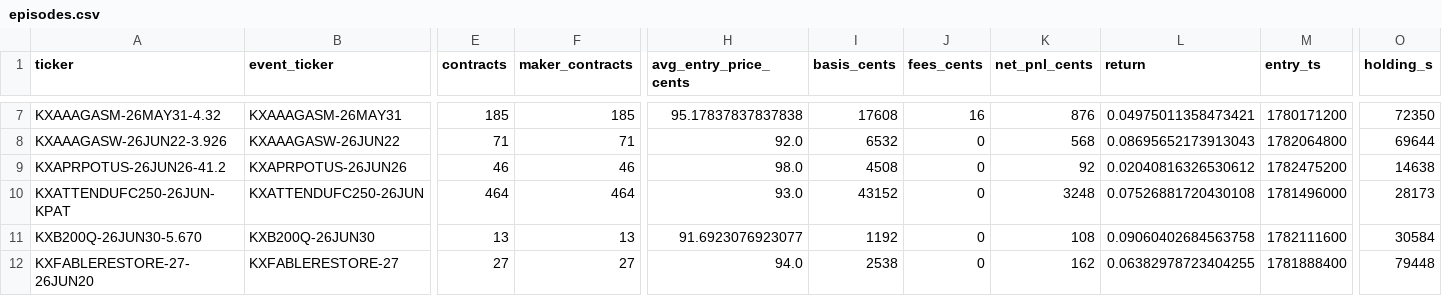
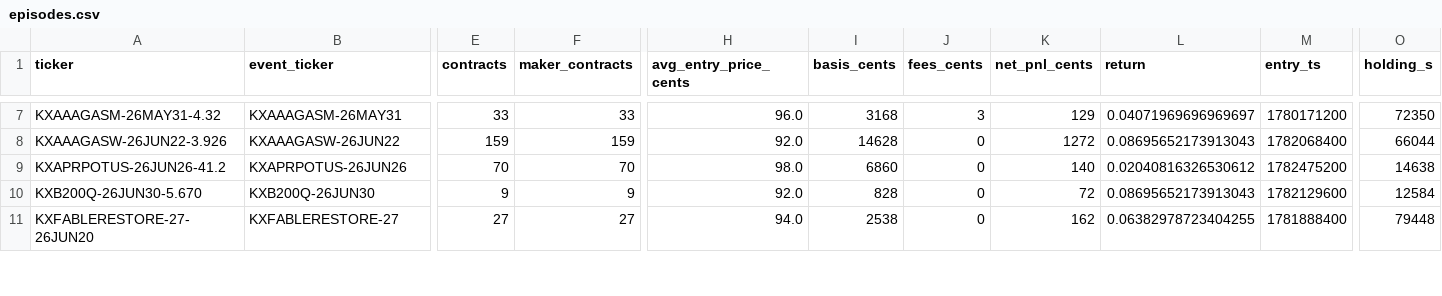
Before and after one commit to CJC-ori/c-g-trading, a CSV file: reports/flb/r5_endgame_12h/episodes.csv, drawn as a sheet; only a part is shown, gaps mark what is left out; removed rows and columns are numbered as before the commit, all else as after; rows hold the shown columns only; the diff covers the shown part only; the diff names each change by its address in the sheet, - before the commit and + after, or states it on an @@ line.

```diff
--- a/reports/flb/r5_endgame_12h/episodes.csv
+++ b/reports/flb/r5_endgame_12h/episodes.csv
-E7 (contracts): 185
+E7 (contracts): 33
-F7 (maker_contracts): 185
+F7 (maker_contracts): 33
-H7 (avg_entry_price_cents): 95.17837837837838
+H7 (avg_entry_price_cents): 96.0
-I7 (basis_cents): 17608
+I7 (basis_cents): 3168
-J7 (fees_cents): 16
+J7 (fees_cents): 3
-K7 (net_pnl_cents): 876
+K7 (net_pnl_cents): 129
-L7 (return): 0.04975011358473421
+L7 (return): 0.04071969696969697
-E8 (contracts): 71
+E8 (contracts): 159
-F8 (maker_contracts): 71
+F8 (maker_contracts): 159
-I8 (basis_cents): 6532
+I8 (basis_cents): 14628
-K8 (net_pnl_cents): 568
+K8 (net_pnl_cents): 1272
-M8 (entry_ts): 1782064800
+M8 (entry_ts): 1782068400
-O8 (holding_s): 69644
+O8 (holding_s): 66044
-E9 (contracts): 46
+E9 (contracts): 70
-F9 (maker_contracts): 46
+F9 (maker_contracts): 70
-I9 (basis_cents): 4508
+I9 (basis_cents): 6860
-K9 (net_pnl_cents): 92
+K9 (net_pnl_cents): 140
-row 10: KXATTENDUFC250-26JUN-KPAT | KXATTENDUFC250-26JUN | 464 | 464 | 93.0 | 43152 | 0 | 3248 | 0.07526881720430108 | 1781496000 | 28173
-E10 (contracts): 13
+E10 (contracts): 9
-F10 (maker_contracts): 13
+F10 (maker_contracts): 9
-H10 (avg_entry_price_cents): 91.6923076923077
+H10 (avg_entry_price_cents): 92.0
-I10 (basis_cents): 1192
+I10 (basis_cents): 828
-K10 (net_pnl_cents): 108
+K10 (net_pnl_cents): 72
-L10 (return): 0.09060402684563758
+L10 (return): 0.08695652173913043
-M10 (entry_ts): 1782111600
+M10 (entry_ts): 1782129600
-O10 (holding_s): 30584
+O10 (holding_s): 12584
```
Also changed, not shown: 4 removed rows and 59 edited cells elsewhere in this file, reports/flb/r2_maker/episodes.csv, reports/flb/r5_endgame_24h/episodes.csv, 50 other files.
